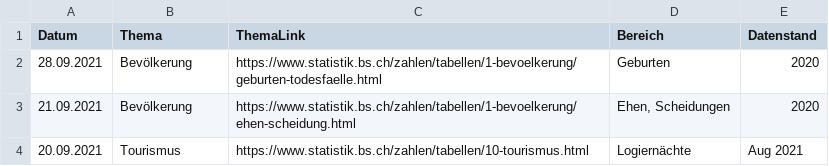
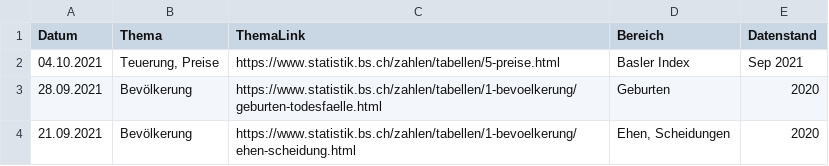
Before and after one commit to StataBS/indikatoren_plus, a TSV file: datenliste.tsv, drawn as a sheet; only a part is shown; the shorter side is filled out with more unchanged rows.

Commit message:
Update datenliste.tsv

```diff
--- a/datenliste.tsv
+++ b/datenliste.tsv
@@ -1,2 +1,3 @@
 Datum	Thema	ThemaLink	Bereich	Datenstand
+04.10.2021	Teuerung, Preise	https://www.statistik.bs.ch/zahlen/tabellen/5-preise.html	Basler Index	Sep 2021
 28.09.2021	Bevölkerung	https://www.statistik.bs.ch/zahlen/tabellen/1-bevoelkerung/geburten-todesfaelle.html	Geburten	2020
```
